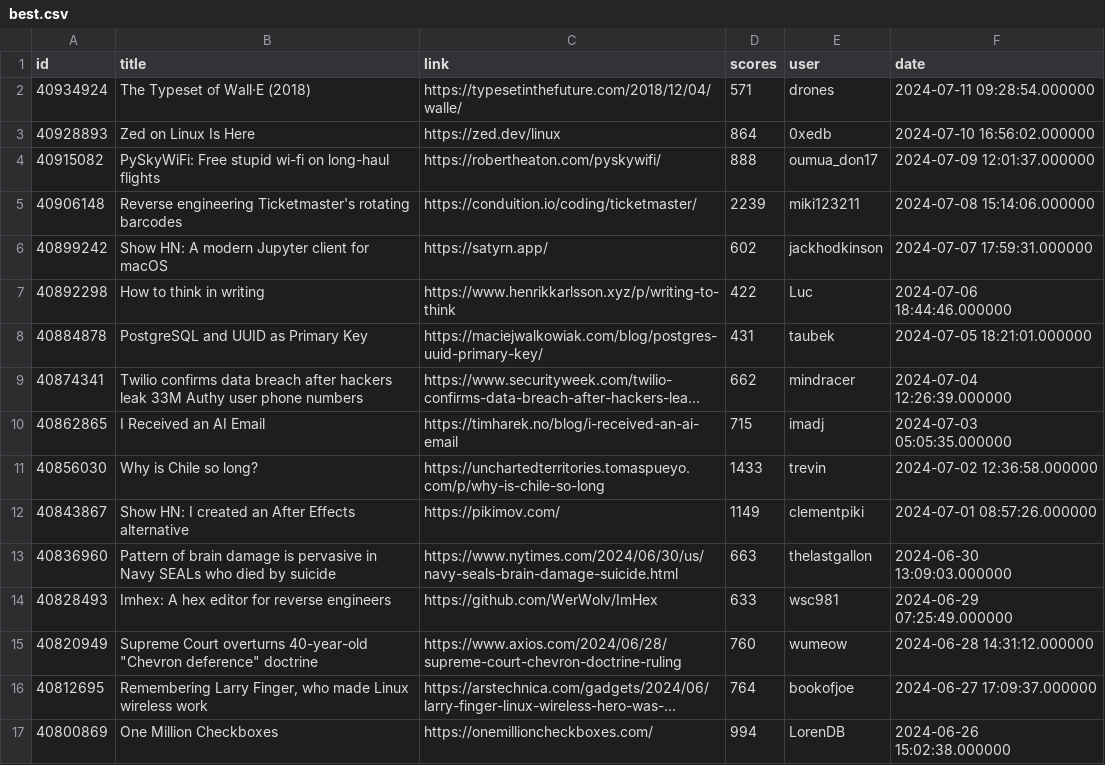
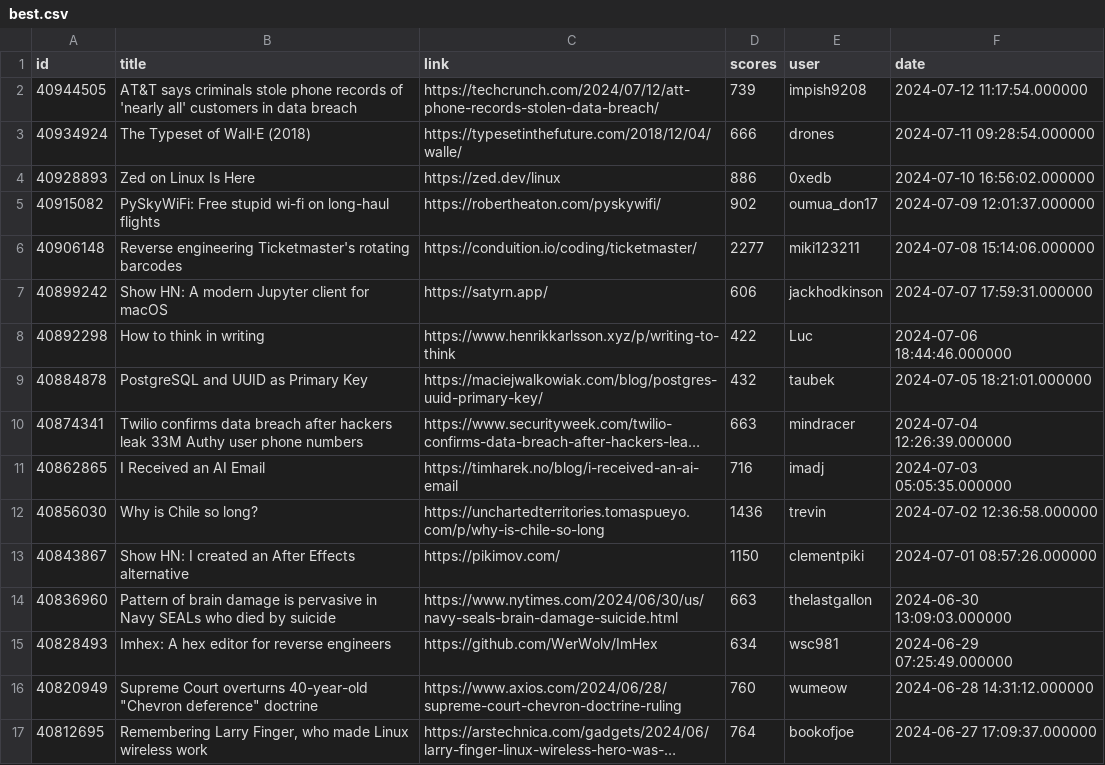
Before and after one commit to boda-sh/hacker-news-headlines, a CSV file: data/best.csv, drawn as a sheet; only a part is shown; the shorter side is filled out with more unchanged rows; long unchanged cells end in …; addresses are those after the commit; the diff names each change by its address in the sheet, - before the commit and + after, or states it on an @@ line.

```diff
--- a/data/best.csv
+++ b/data/best.csv
+row 2: 40944505 | AT&T says criminals stole phone records of 'nearly all' customers in data breach | https://techcrunch.com/2024/07/12/att-phone-records-stolen-data-breach/ | 739 | impish9208 | 2024-07-12 11:17:54.000000
-D3 (scores): 571
+D3 (scores): 666
-D4 (scores): 864
+D4 (scores): 886
-D5 (scores): 888
+D5 (scores): 902
-D6 (scores): 2239
+D6 (scores): 2277
-D7 (scores): 602
+D7 (scores): 606
-D9 (scores): 431
+D9 (scores): 432
-D10 (scores): 662
+D10 (scores): 663
-D11 (scores): 715
+D11 (scores): 716
-D12 (scores): 1433
+D12 (scores): 1436
-D13 (scores): 1149
+D13 (scores): 1150
-D15 (scores): 633
+D15 (scores): 634
```
Also changed, not shown: data/yt.csv, 4 other files.
